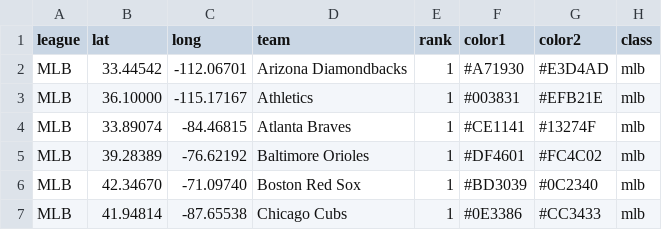
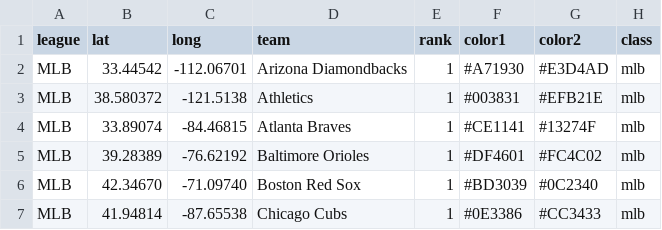
Before and after one commit to charcoalcharts/charcoalcharts.github.io, a CSV file: sports/teams.csv, drawn as a sheet; only a part is shown.

Commit message:
Update teams.csv

```diff
--- a/sports/teams.csv
+++ b/sports/teams.csv
@@ -2,3 +2,3 @@ league,lat,long,team,rank,color1,color2,class
 MLB,33.44542,-112.06701,Arizona Diamondbacks, 1,#A71930,#E3D4AD,mlb
-MLB,36.10000,-115.17167,Athletics, 1,#003831,#EFB21E,mlb
+MLB,38.580372,-121.5138,Athletics, 1,#003831,#EFB21E,mlb
 MLB,33.89074, -84.46815,Atlanta Braves, 1,#CE1141,#13274F,mlb
```
